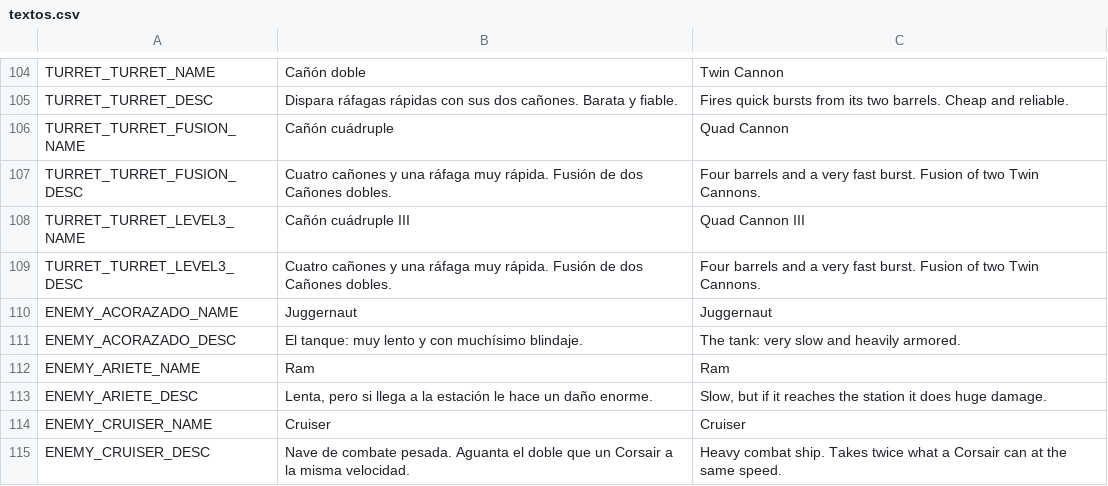
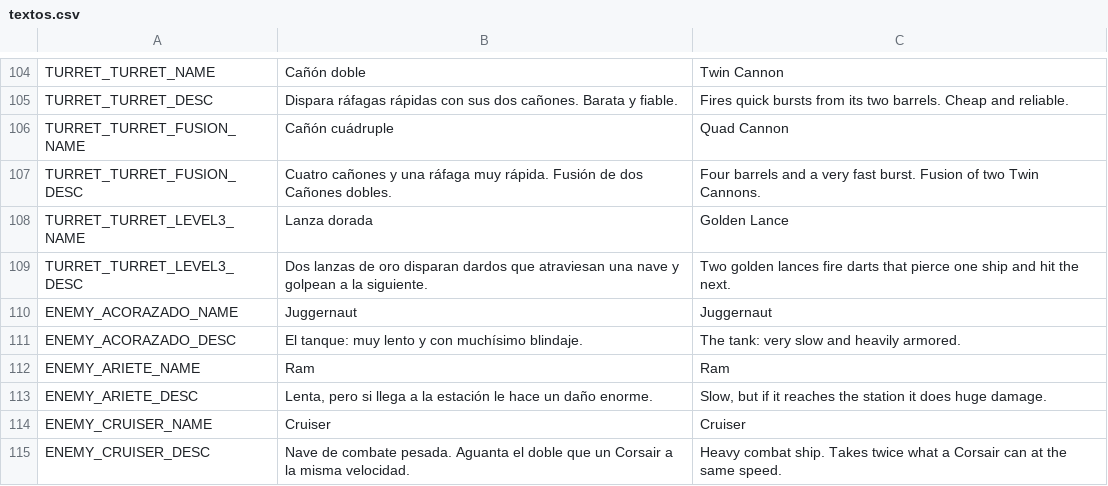
Before and after one commit to D4MC04/proyecto_dam2b, a CSV file: translations/textos.csv, drawn as a sheet; only a part is shown, gaps mark what is left out.

```diff
--- a/translations/textos.csv
+++ b/translations/textos.csv
@@ -113,4 +113,4 @@ TURRET_TURRET_FUSION_NAME,Cañón cuádruple,Quad Cannon
 TURRET_TURRET_FUSION_DESC,Cuatro cañones y una ráfaga muy rápida. Fusión de dos Cañones dobles.,Four barrels and a very fast burst. Fusion of two Twin Cannons.
-TURRET_TURRET_LEVEL3_NAME,Cañón cuádruple III,Quad Cannon III
-TURRET_TURRET_LEVEL3_DESC,Cuatro cañones y una ráfaga muy rápida. Fusión de dos Cañones dobles.,Four barrels and a very fast burst. Fusion of two Twin Cannons.
+TURRET_TURRET_LEVEL3_NAME,Lanza dorada,Golden Lance
+TURRET_TURRET_LEVEL3_DESC,Dos lanzas de oro disparan dardos que atraviesan una nave y golpean a la siguiente.,Two golden lances fire darts that pierce one ship and hit the next.
 ENEMY_ACORAZADO_NAME,Juggernaut,Juggernaut
```
Also changed, not shown: 31 other files.
